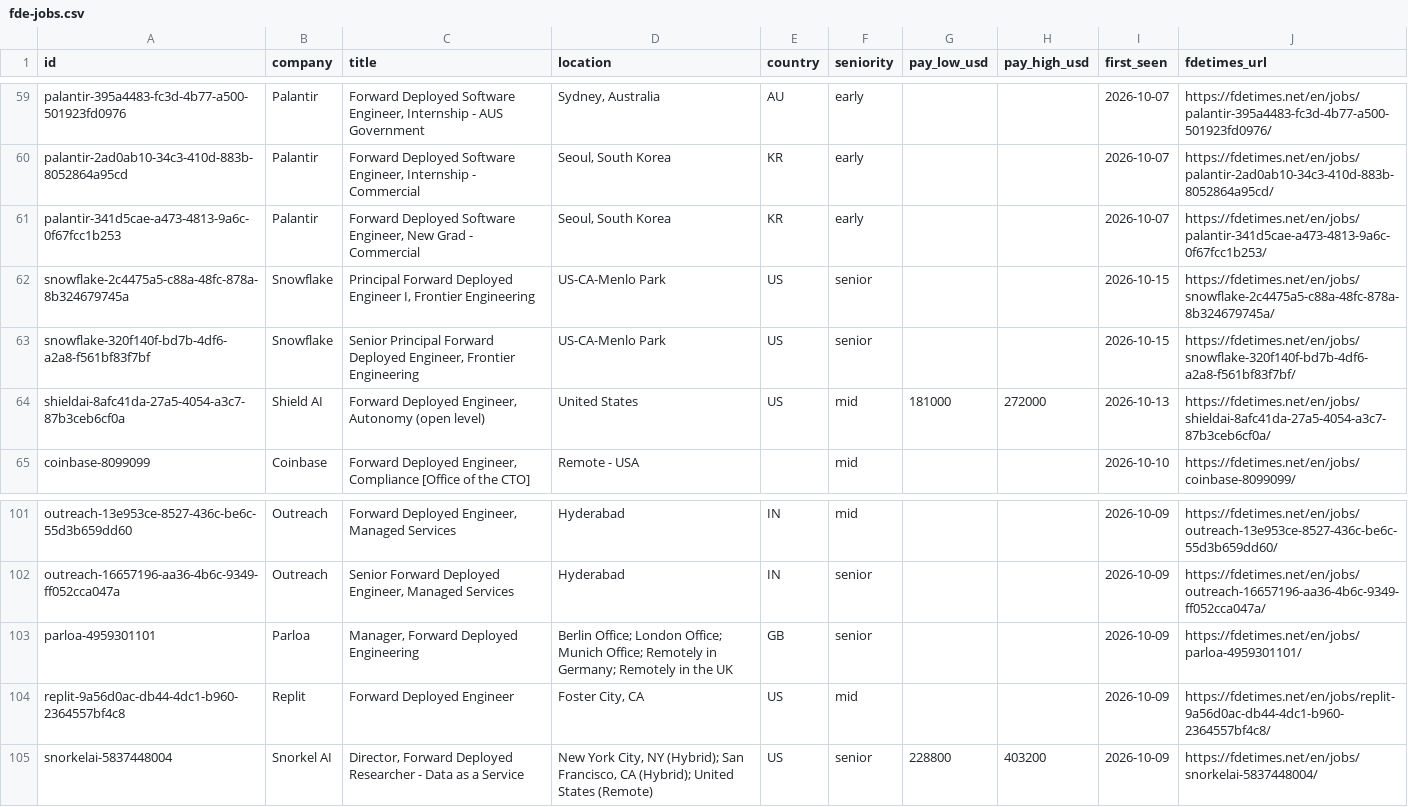
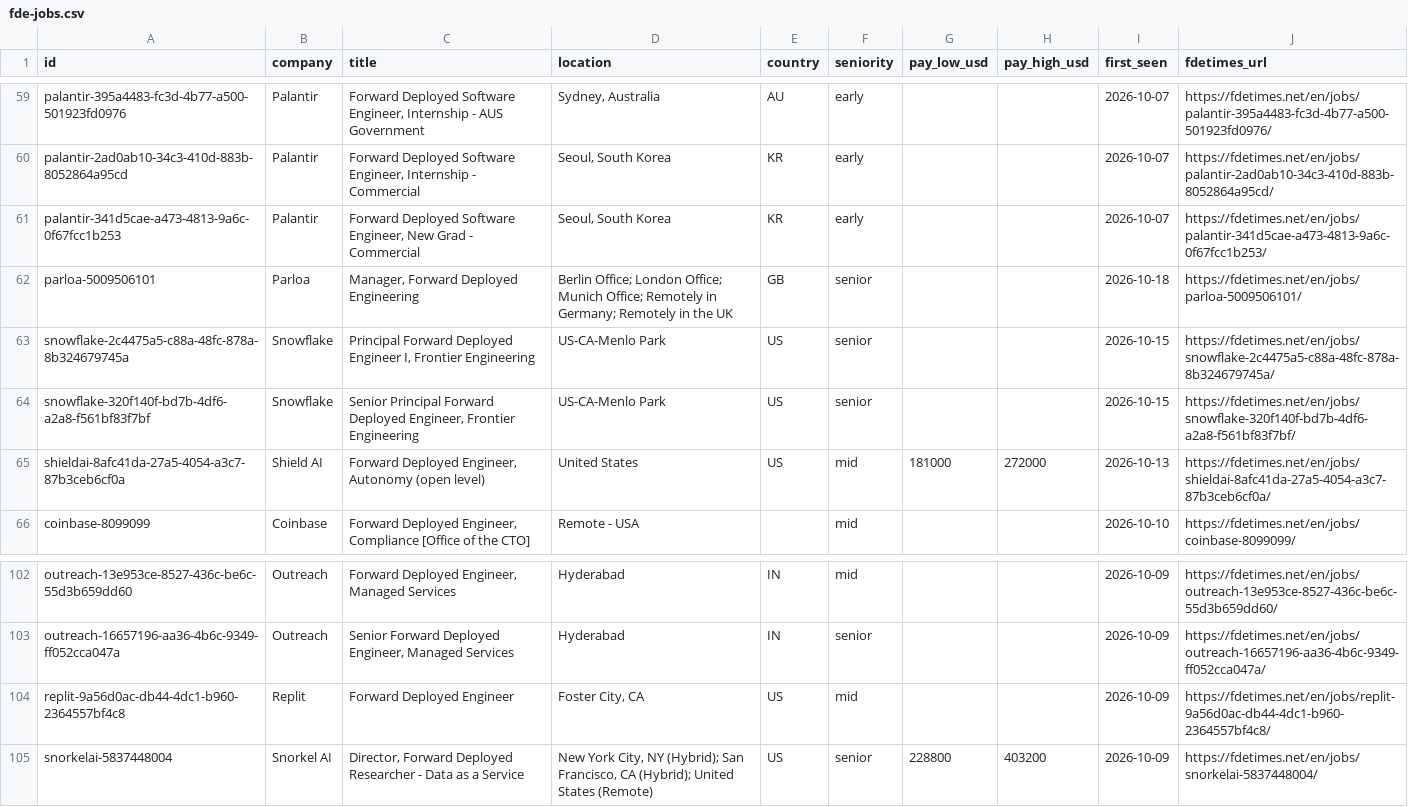
Before and after one commit to stephanelx88/forward-deployed-engineer-jobs, a CSV file: data/fde-jobs.csv, drawn as a sheet; only a part is shown, gaps mark what is left out; removed rows and columns are numbered as before the commit, all else as after; the diff names each change by its address in the sheet, - before the commit and + after, or states it on an @@ line.

Commit message:
data: 2026-10-18 (461 roles, 53 companies)

```diff
--- a/data/fde-jobs.csv
+++ b/data/fde-jobs.csv
+row 62: parloa-5009506101 | Parloa | Manager, Forward Deployed Engineering | Berlin Office; London Office; Munich Office; Remotely in Germany; Remotely in the UK | GB | senior |  |  | 2026-10-18 | https://fdetimes.net/en/jobs/parloa-5009506101/
-row 103: parloa-4959301101 | Parloa | Manager, Forward Deployed Engineering | Berlin Office; London Office; Munich Office; Remotely in Germany; Remotely in the UK | GB | senior |  |  | 2026-10-09 | https://fdetimes.net/en/jobs/parloa-4959301101/
```
Also changed, not shown: 1 other file.
